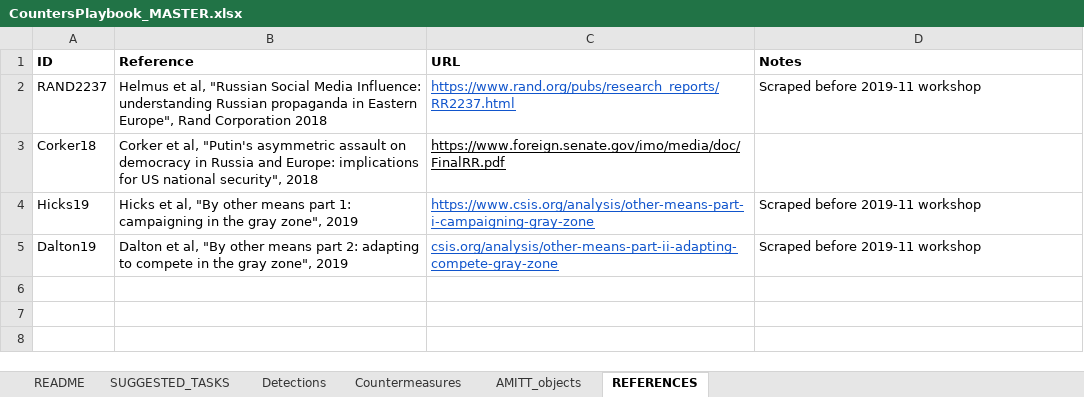
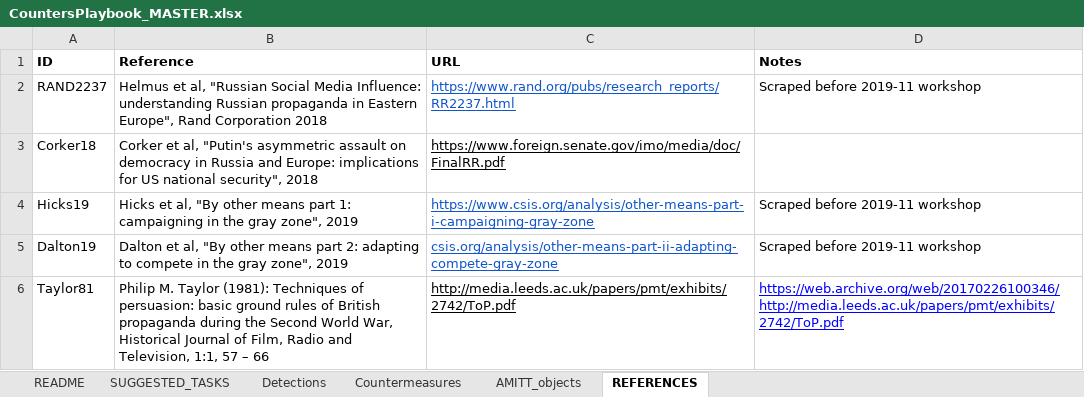
Before and after one commit to misinfosecproject/amitt_counters, an Excel workbook: GENERATING_CODE/CountersPlaybook_MASTER.xlsx, sheet REFERENCES, drawn as a sheet; values as stored, in another font and other column widths than the file's, no borders; charts and pictures not drawn; the diff names each change by its address in the sheet, - before the commit and + after, or states it on an @@ line.

```diff
--- a/GENERATING_CODE/CountersPlaybook_MASTER.xlsx (sheet REFERENCES)
+++ b/GENERATING_CODE/CountersPlaybook_MASTER.xlsx (sheet REFERENCES)
+row 6: Taylor81 | Philip M. Taylor (1981): Techniques of persuasion: basic ground rules of British propaganda during the Second World War, Historical Journal of Film, Radio and Television, 1:1, 57 – 66 | http://media.leeds.ac.uk/papers/pmt/exhibits/2742/ToP.pdf | https://web.archive.org/web/20170226100346/http://media.leeds.ac.uk/papers/pmt/exhibits/2742/ToP.pdf
```
Also changed, not shown: sheet Countermeasures, sheet Detections, 16 other files.
